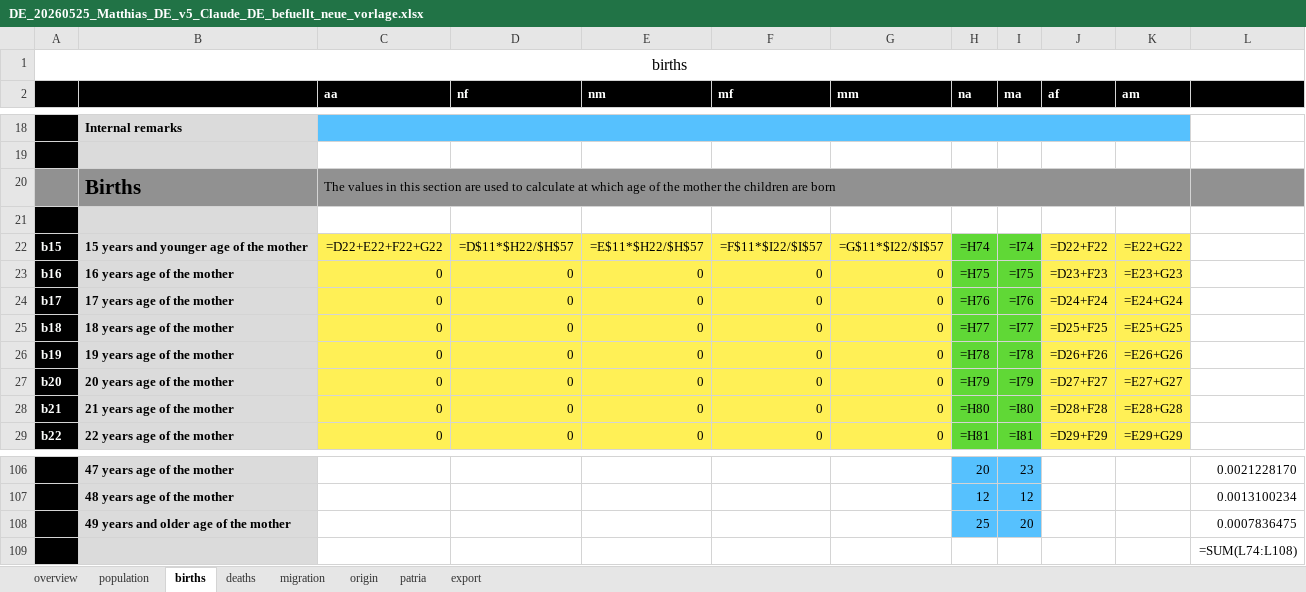
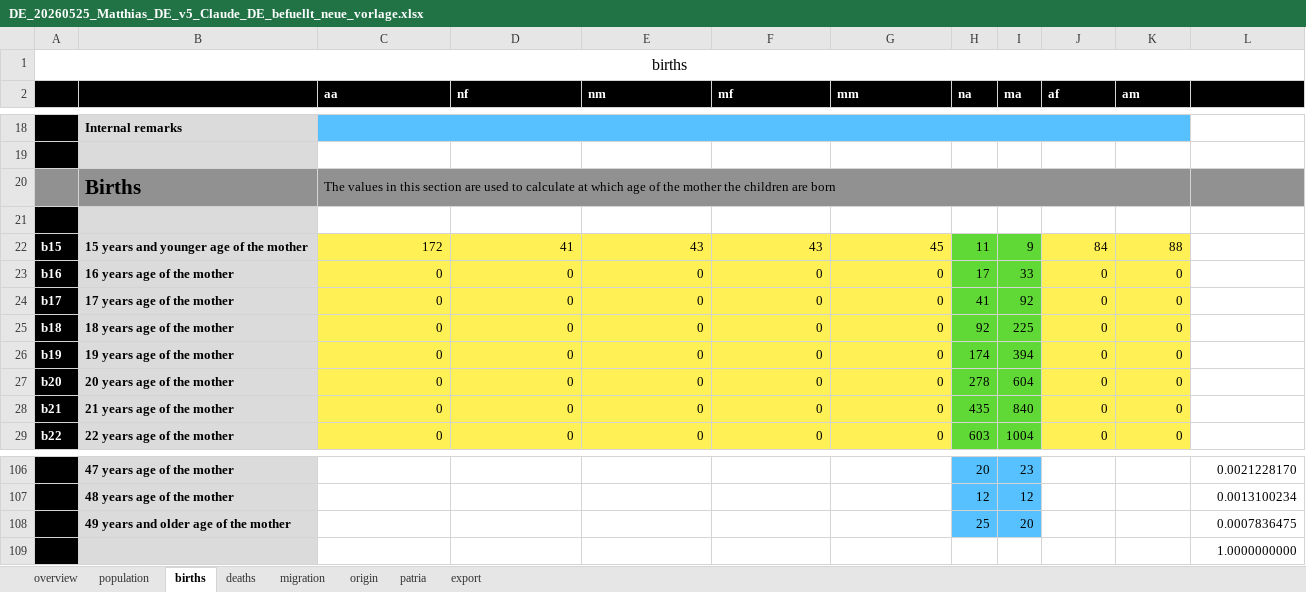
Before and after one commit to MatthiasNoether/20260509-plausibility-analysis, an Excel workbook: data/DE_20260525_Matthias_DE_v5_Claude_DE_befuellt_neue_vorlage.xlsx, sheet births, drawn as a sheet; only a part is shown, gaps mark what is left out; values as stored, in another font and other column widths than the file's, no borders; formulas without a stored value are shown as written; removed rows and columns are numbered as before the commit, all else as after; the diff covers the shown part only; the diff names each change by its address in the sheet, - before the commit and + after, or states it on an @@ line.

```diff
--- a/data/DE_20260525_Matthias_DE_v5_Claude_DE_befuellt_neue_vorlage.xlsx (sheet births)
+++ b/data/DE_20260525_Matthias_DE_v5_Claude_DE_befuellt_neue_vorlage.xlsx (sheet births)
-row 22: b15 | 15 years and younger age of the mother | =D22+E22+F22+G22 | =D$11*$H22/$H$57 | =E$11*$H22/$H$57 | =F$11*$I22/$I$57 | =G$11*$I22/$I$57 | =H74 | =I74 | =D22+F22 | =E22+G22
+row 22: b15 | 15 years and younger age of the mother | 172 | 41 | 43 | 43 | 45 | 11 | 9 | 84 | 88
-H23 (na): =H75
+H23 (na): 17
-I23 (ma): =I75
+I23 (ma): 33
-J23 (af): =D23+F23
+J23 (af): 0
-K23 (am): =E23+G23
+K23 (am): 0
-H24 (na): =H76
+H24 (na): 41
-I24 (ma): =I76
+I24 (ma): 92
-J24 (af): =D24+F24
+J24 (af): 0
-K24 (am): =E24+G24
+K24 (am): 0
-H25 (na): =H77
+H25 (na): 92
-I25 (ma): =I77
+I25 (ma): 225
-J25 (af): =D25+F25
+J25 (af): 0
-K25 (am): =E25+G25
+K25 (am): 0
-H26 (na): =H78
+H26 (na): 174
-I26 (ma): =I78
+I26 (ma): 394
-J26 (af): =D26+F26
+J26 (af): 0
-K26 (am): =E26+G26
+K26 (am): 0
-H27 (na): =H79
+H27 (na): 278
-I27 (ma): =I79
+I27 (ma): 604
-J27 (af): =D27+F27
+J27 (af): 0
-K27 (am): =E27+G27
+K27 (am): 0
-H28 (na): =H80
+H28 (na): 435
-I28 (ma): =I80
+I28 (ma): 840
-J28 (af): =D28+F28
+J28 (af): 0
-K28 (am): =E28+G28
+K28 (am): 0
-H29 (na): =H81
+H29 (na): 603
-I29 (ma): =I81
+I29 (ma): 1004
-J29 (af): =D29+F29
+J29 (af): 0
-K29 (am): =E29+G29
+K29 (am): 0
-L109: =SUM(L74:L108)
+L109: 1.0000000000
```
Also changed, not shown: 7 added rows, 7 removed rows and 114 edited cells elsewhere in this sheet, sheet export, sheet migration, sheet patria, sheet deaths, sheet population, sheet origin, 1 more sheet, data/AT_20260525_Matthias_AT.xlsx, data/DE_20260525_Matthias_DE.xlsx, 37 other files.
